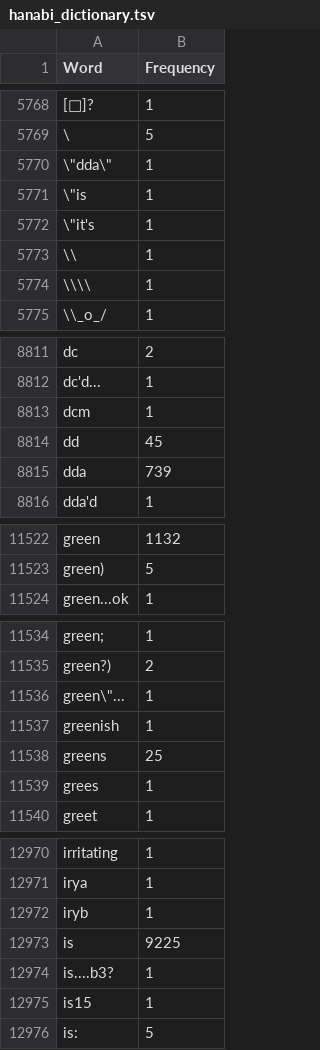
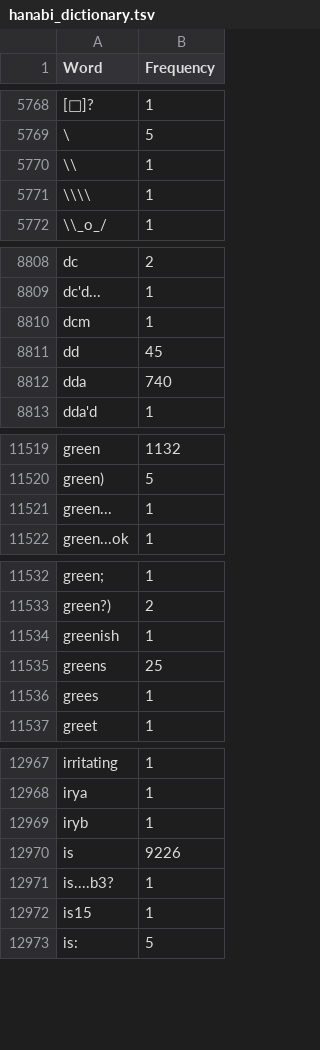
Before and after one commit to Aigul9/hanabi-stats, a TSV file: output/hanabi_dictionary.tsv, drawn as a sheet; only a part is shown, gaps mark what is left out; removed rows and columns are numbered as before the commit, all else as after; the diff covers the shown part only; the diff names each change by its address in the sheet, - before the commit and + after, or states it on an @@ line.

```diff
--- a/output/hanabi_dictionary.tsv
+++ b/output/hanabi_dictionary.tsv
-row 5770: \"dda\" | 1
-row 5771: \"is | 1
-row 5772: \"it's | 1
-B8812 (Frequency): 739
+B8812 (Frequency): 740
+row 11521: green... | 1
-row 11536: green\"... | 1
-B12970 (Frequency): 9225
+B12970 (Frequency): 9226
```
Also changed, not shown: 2 edited cells elsewhere in this file, output/vocabulary_intersection.tsv, 2 other files.
